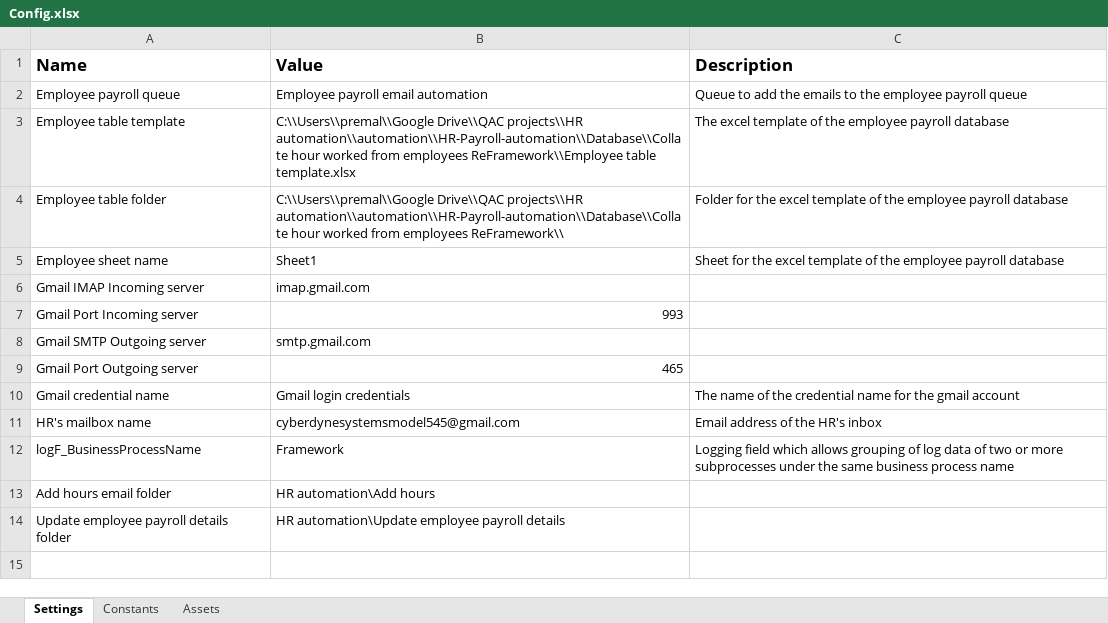
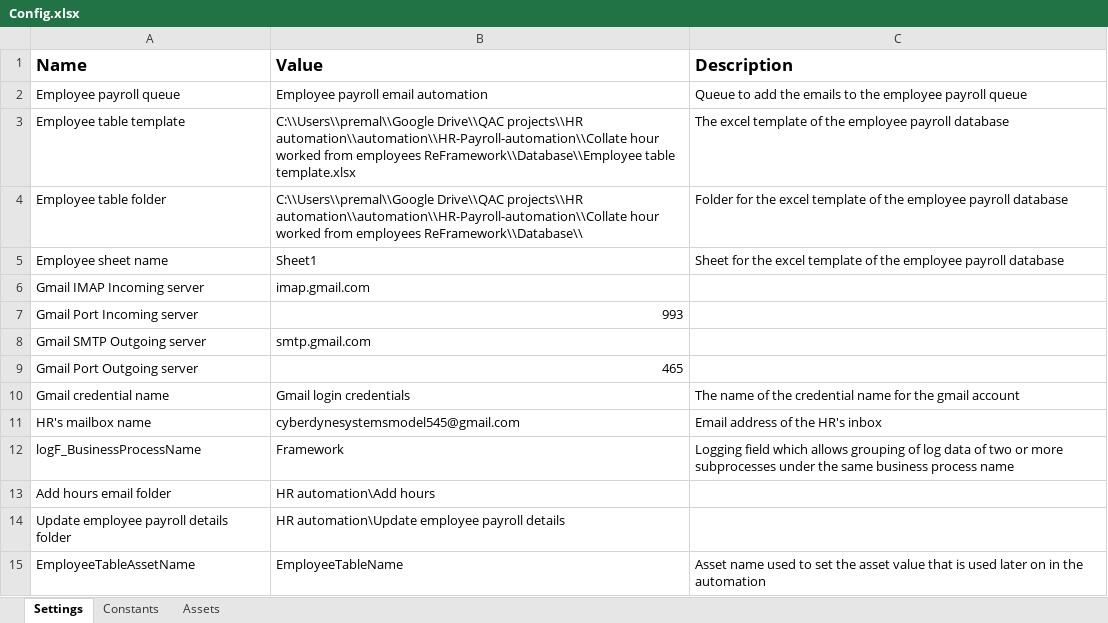
Before and after one commit to premalnayee/HR-Payroll-automation, an Excel workbook: Collate hour worked from employees ReFramework/Config/Config.xlsx, sheet Settings, drawn as a sheet; values as stored, in another font and other column widths than the file's, no borders; the diff names each change by its address in the sheet, - before the commit and + after, or states it on an @@ line.

Commit message:
Fixed issue with config file not being found in when the process was run in UiPath Orchestrator

```diff
--- a/Collate hour worked from employees ReFramework/Config/Config.xlsx (sheet Settings)
+++ b/Collate hour worked from employees ReFramework/Config/Config.xlsx (sheet Settings)
-B3 (Value): …Drive\\QAC projects\\HR automation\\automation\\HR-Payroll-automation\\Database\\Collate hour worked from employees ReFramework\\Employee table template.xlsx
+B3 (Value): …Drive\\QAC projects\\HR automation\\automation\\HR-Payroll-automation\\Collate hour worked from employees ReFramework\\Database\\Employee table template.xlsx
-B4 (Value): …Drive\\QAC projects\\HR automation\\automation\\HR-Payroll-automation\\Database\\Collate hour worked from employees ReFramework\\
+B4 (Value): …Drive\\QAC projects\\HR automation\\automation\\HR-Payroll-automation\\Collate hour worked from employees ReFramework\\Database\\
+row 15: EmployeeTableAssetName | EmployeeTableName | Asset name used to set the asset value that is used later on in the automation
```
Also changed, not shown: Collate hour worked from employees ReFramework/Database/Employee table template.xlsx, Collate hours worked from contractors Reframework/Config/Config.xlsx, 49 other files.
